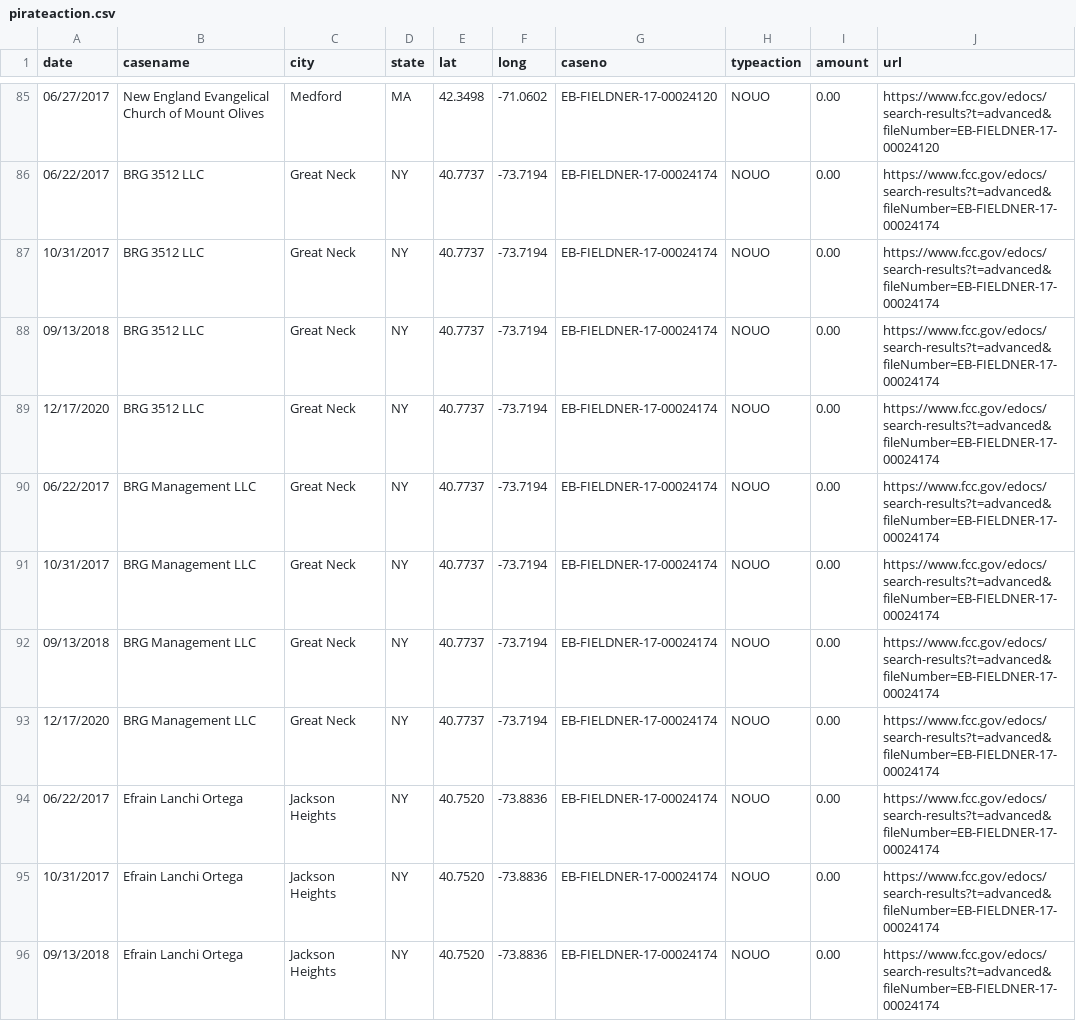
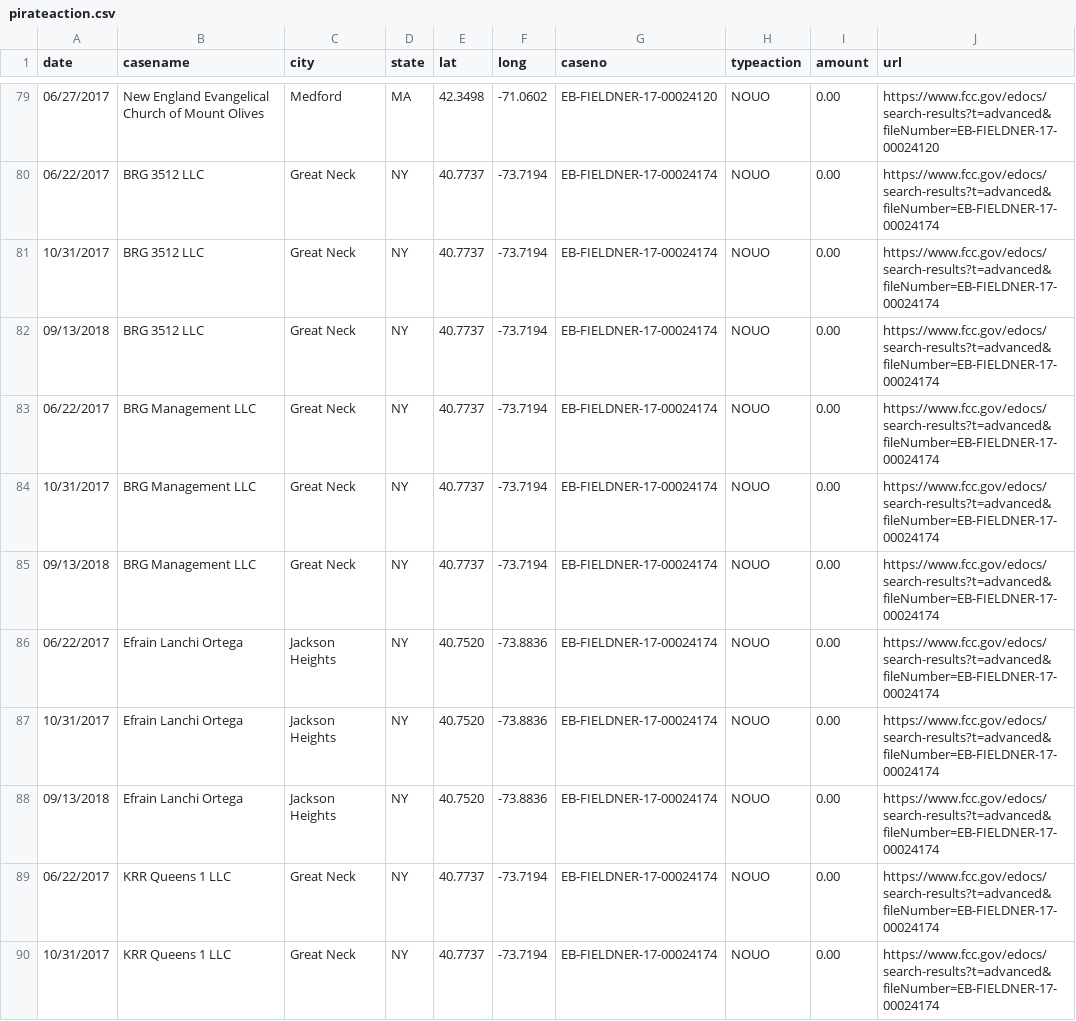
Before and after one commit to FCC/pirateaction2, a CSV file: data/pirateaction.csv, drawn as a sheet; only a part is shown, gaps mark what is left out; the shorter side is filled out with more unchanged rows; removed rows and columns are numbered as before the commit, all else as after; the diff covers the shown part only; the diff names each change by its address in the sheet, - before the commit and + after, or states it on an @@ line.

Commit message:
update feb

```diff
--- a/data/pirateaction.csv
+++ b/data/pirateaction.csv
-row 89: 12/17/2020 | BRG 3512 LLC | Great Neck | NY | 40.7737 | -73.7194 | EB-FIELDNER-17-00024174 | NOUO | 0.00 | https://www.fcc.gov/edocs/search-results?t=advanced&fileNumber=EB-FIELDNER-17-00024174
-row 93: 12/17/2020 | BRG Management LLC | Great Neck | NY | 40.7737 | -73.7194 | EB-FIELDNER-17-00024174 | NOUO | 0.00 | https://www.fcc.gov/edocs/search-results?t=advanced&fileNumber=EB-FIELDNER-17-00024174
```
Also changed, not shown: 1 added row and 8 removed rows elsewhere in this file.
